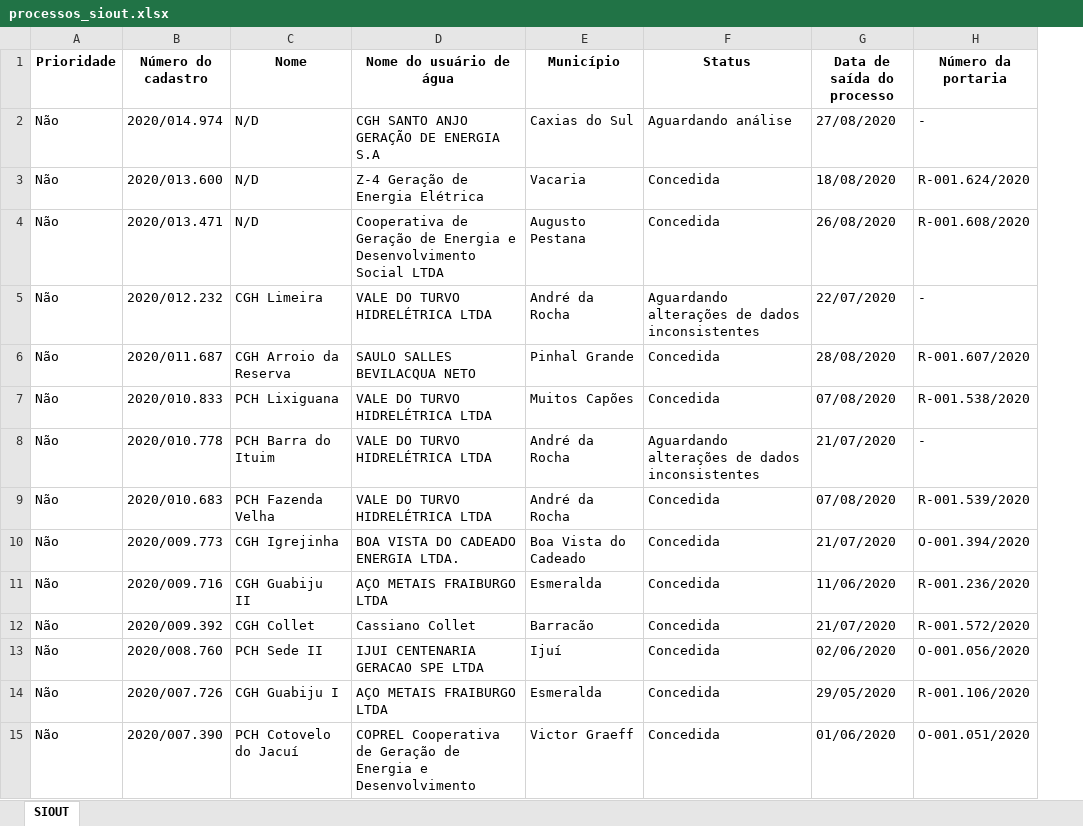
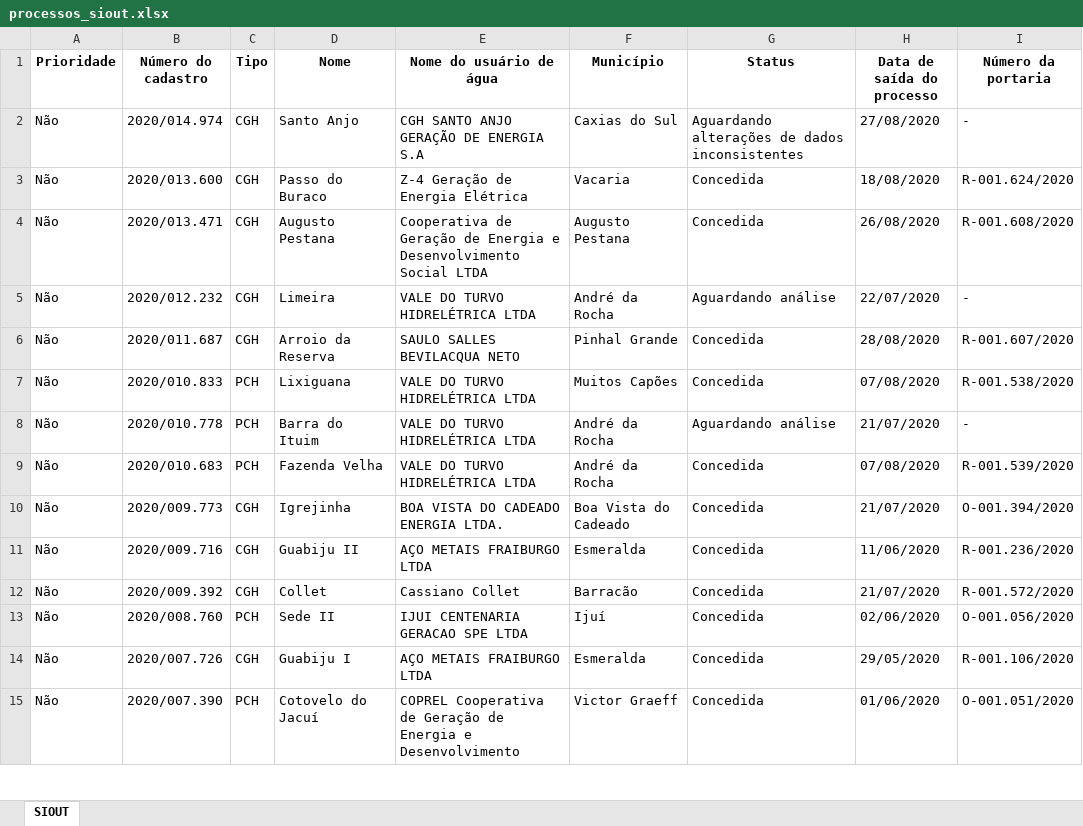
Before and after one commit to robertorolo/KML_from_SIOUT_csv, an Excel workbook: processos_siout.xlsx, sheet SIOUT, drawn as a sheet; only a part is shown; values as stored, in another font and other column widths than the file's, no borders; addresses are those after the commit; the diff covers the shown part only; the diff names each change by its address in the sheet, - before the commit and + after, or states it on an @@ line.

Commit message:
separação por tipo na tablea

```diff
--- a/processos_siout.xlsx (sheet SIOUT)
+++ b/processos_siout.xlsx (sheet SIOUT)
+column C (Tipo), rows 2-15: CGH | CGH | CGH | CGH | CGH | PCH | PCH | PCH | CGH | CGH | CGH | PCH | CGH | PCH
-D2 (Nome): N/D
+D2 (Nome): Santo Anjo
-G2 (Status): Aguardando análise
+G2 (Status): Aguardando alterações de dados inconsistentes
-D3 (Nome): N/D
+D3 (Nome): Passo do Buraco
-D4 (Nome): N/D
+D4 (Nome): Augusto Pestana
-D5 (Nome): CGH Limeira
+D5 (Nome): Limeira
-G5 (Status): Aguardando alterações de dados inconsistentes
+G5 (Status): Aguardando análise
-D6 (Nome): CGH Arroio da Reserva
+D6 (Nome): Arroio da Reserva
-D7 (Nome): PCH Lixiguana
+D7 (Nome): Lixiguana
-D8 (Nome): PCH Barra do Ituim
+D8 (Nome): Barra do Ituim
-G8 (Status): Aguardando alterações de dados inconsistentes
+G8 (Status): Aguardando análise
-D9 (Nome): PCH Fazenda Velha
+D9 (Nome): Fazenda Velha
-D10 (Nome): CGH Igrejinha
+D10 (Nome): Igrejinha
-D11 (Nome): CGH Guabiju II
+D11 (Nome): Guabiju II
-D12 (Nome): CGH Collet
+D12 (Nome): Collet
-D13 (Nome): PCH Sede II
+D13 (Nome): Sede II
-D14 (Nome): CGH Guabiju I
+D14 (Nome): Guabiju I
-D15 (Nome): PCH Cotovelo do Jacuí
+D15 (Nome): Cotovelo do Jacuí
```
Also changed, not shown: 1 added row and 95 edited cells elsewhere in this sheet, 7 other files.
